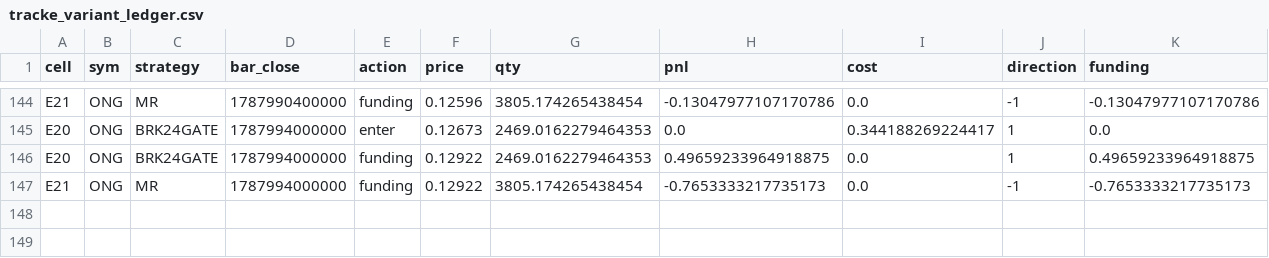
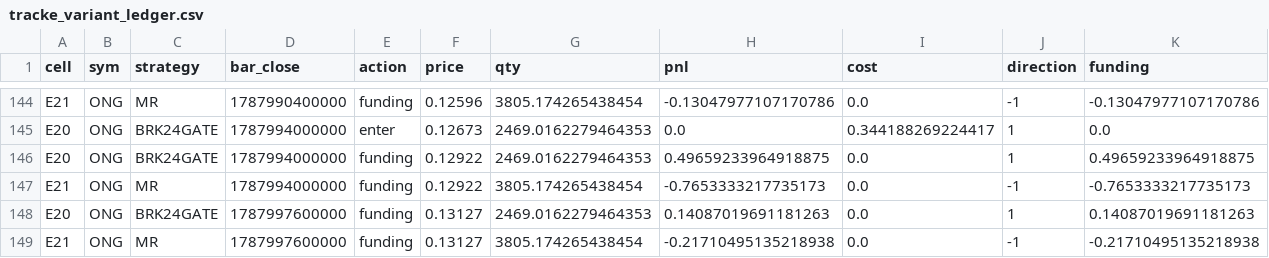
Before and after one commit to maengdori8/TradingBot, a CSV file: logs/tracke_variant_ledger.csv, drawn as a sheet; only a part is shown, gaps mark what is left out.

```diff
--- a/logs/tracke_variant_ledger.csv
+++ b/logs/tracke_variant_ledger.csv
@@ -147 +147,3 @@ E20,ONG,BRK24GATE,1787994000000,funding,0.12922,2469.0162279464353,0.49659233964
 E21,ONG,MR,1787994000000,funding,0.12922,3805.174265438454,-0.7653333217735173,0.0,-1,-0.7653333217735173
+E20,ONG,BRK24GATE,1787997600000,funding,0.13127,2469.0162279464353,0.14087019691181263,0.0,1,0.14087019691181263
+E21,ONG,MR,1787997600000,funding,0.13127,3805.174265438454,-0.21710495135218938,0.0,-1,-0.21710495135218938
```
Also changed, not shown: logs/tracke_history.csv, logs/tracke_ledger.csv, 2 other files.
